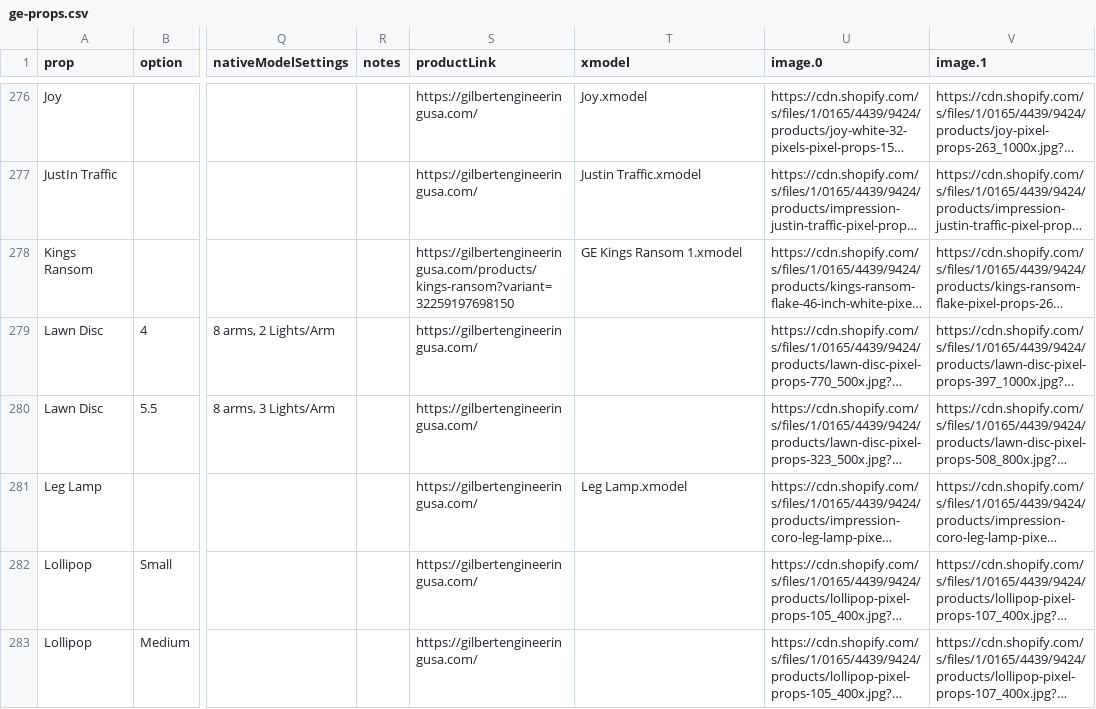
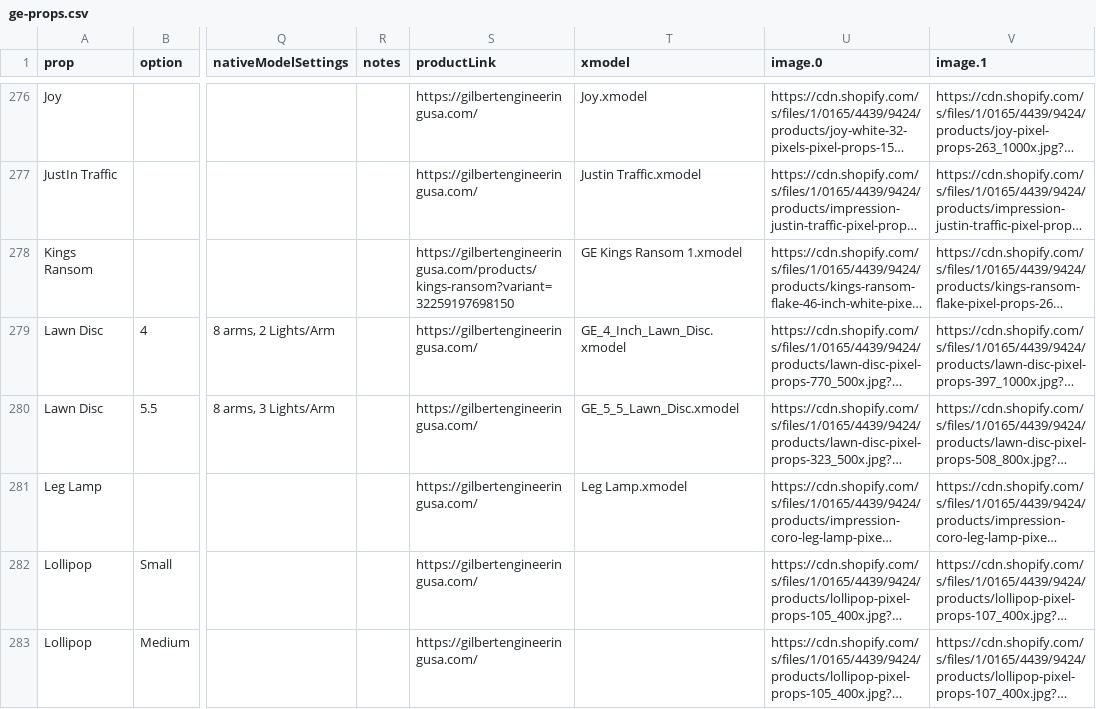
Before and after one commit to GEUSA/xmodels, a CSV file: ge-props.csv, drawn as a sheet; only a part is shown, gaps mark what is left out; long unchanged cells end in …; the diff names each change by its address in the sheet, - before the commit and + after, or states it on an @@ line.

Commit message:
Add files via upload

```diff
--- a/ge-props.csv
+++ b/ge-props.csv
-T279 (xmodel): (empty)
+T279 (xmodel): GE_4_Inch_Lawn_Disc.xmodel
-T280 (xmodel): (empty)
+T280 (xmodel): GE_5_5_Lawn_Disc.xmodel
```
